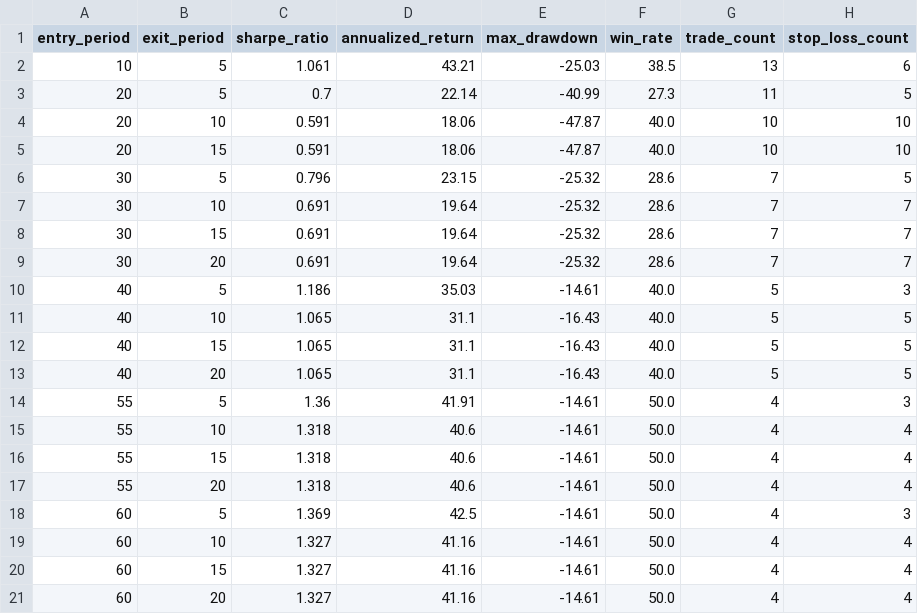
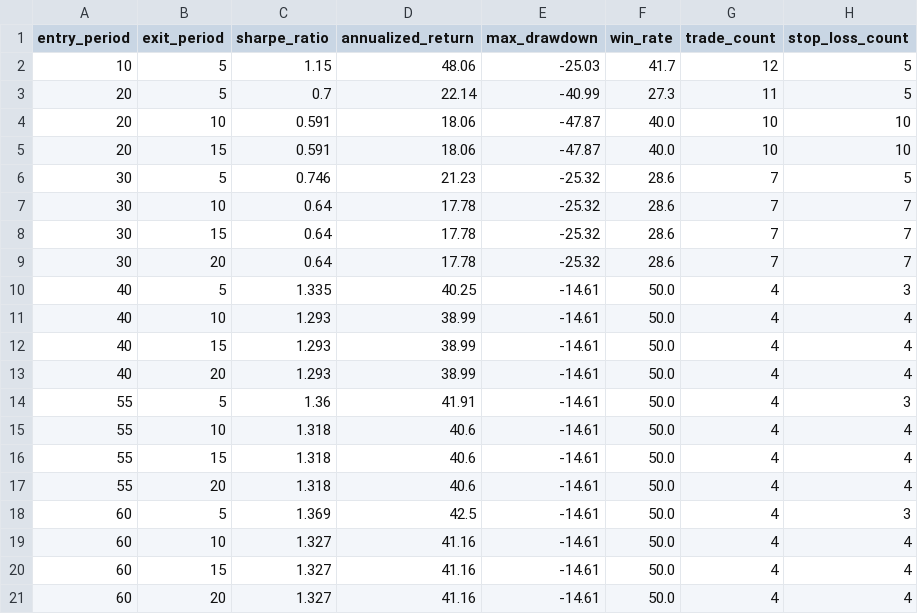
Before and after one commit to wangmx816/turtle-quant-strategy, a CSV file: output/param_grid_002202.csv, drawn as a sheet.

```diff
--- a/output/param_grid_002202.csv
+++ b/output/param_grid_002202.csv
@@ -1,3 +1,3 @@
 entry_period,exit_period,sharpe_ratio,annualized_return,max_drawdown,win_rate,trade_count,stop_loss_count
-10,5,1.061,43.21,-25.03,38.5,13,6
+10,5,1.15,48.06,-25.03,41.7,12,5
 20,5,0.7,22.14,-40.99,27.3,11,5
@@ -5,10 +5,10 @@
 20,15,0.591,18.06,-47.87,40.0,10,10
-30,5,0.796,23.15,-25.32,28.6,7,5
-30,10,0.691,19.64,-25.32,28.6,7,7
-30,15,0.691,19.64,-25.32,28.6,7,7
-30,20,0.691,19.64,-25.32,28.6,7,7
-40,5,1.186,35.03,-14.61,40.0,5,3
-40,10,1.065,31.1,-16.43,40.0,5,5
-40,15,1.065,31.1,-16.43,40.0,5,5
-40,20,1.065,31.1,-16.43,40.0,5,5
+30,5,0.746,21.23,-25.32,28.6,7,5
+30,10,0.64,17.78,-25.32,28.6,7,7
+30,15,0.64,17.78,-25.32,28.6,7,7
+30,20,0.64,17.78,-25.32,28.6,7,7
+40,5,1.335,40.25,-14.61,50.0,4,3
+40,10,1.293,38.99,-14.61,50.0,4,4
+40,15,1.293,38.99,-14.61,50.0,4,4
+40,20,1.293,38.99,-14.61,50.0,4,4
 55,5,1.36,41.91,-14.61,50.0,4,3
```
Also changed, not shown: data/002202_daily.csv, 3 other files.
